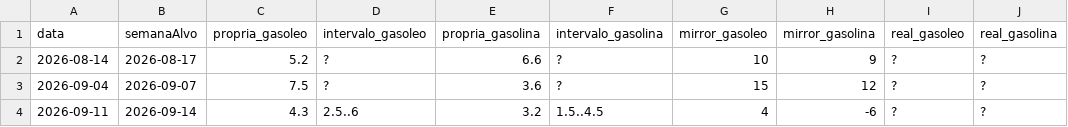
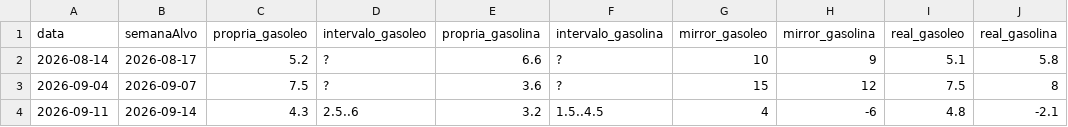
Before and after one commit to pedrofintech/combustiveis-dados, a CSV file: precisao-log.csv, drawn as a sheet.

```diff
--- a/precisao-log.csv
+++ b/precisao-log.csv
@@ -1,4 +1,4 @@
 data;semanaAlvo;propria_gasoleo;intervalo_gasoleo;propria_gasolina;intervalo_gasolina;mirror_gasoleo;mirror_gasolina;real_gasoleo;real_gasolina
-2026-08-14;2026-08-17;5.2;?;6.6;?;10;9;?;?
-2026-09-04;2026-09-07;7.5;?;3.6;?;15;12;?;?
-2026-09-11;2026-09-14;4.3;2.5..6;3.2;1.5..4.5;4;-6;?;?
+2026-08-14;2026-08-17;5.2;?;6.6;?;10;9;5.1;5.8
+2026-09-04;2026-09-07;7.5;?;3.6;?;15;12;7.5;8
+2026-09-11;2026-09-14;4.3;2.5..6;3.2;1.5..4.5;4;-6;4.8;-2.1
```
Also changed, not shown: 3 other files.
